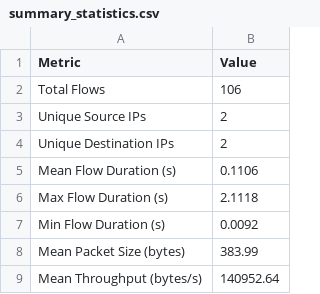
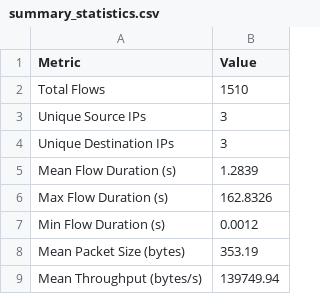
Before and after one commit to KonSprin/wzirni-project, a CSV file: cicflowmeter/output/analysis/summary_statistics.csv, drawn as a sheet.

```diff
--- a/cicflowmeter/output/analysis/summary_statistics.csv
+++ b/cicflowmeter/output/analysis/summary_statistics.csv
@@ -1,9 +1,9 @@
 Metric,Value
-Total Flows,106
-Unique Source IPs,2
-Unique Destination IPs,2
-Mean Flow Duration (s),0.1106
-Max Flow Duration (s),2.1118
-Min Flow Duration (s),0.0092
-Mean Packet Size (bytes),383.99
-Mean Throughput (bytes/s),140952.64
+Total Flows,1510
+Unique Source IPs,3
+Unique Destination IPs,3
+Mean Flow Duration (s),1.2839
+Max Flow Duration (s),162.8326
+Min Flow Duration (s),0.0012
+Mean Packet Size (bytes),353.19
+Mean Throughput (bytes/s),139749.94
```
Also changed, not shown: cicflowmeter/output/analysis/strong_correlations.csv, cicflowmeter/output/analysis/summary_report.csv, 13 other files.
